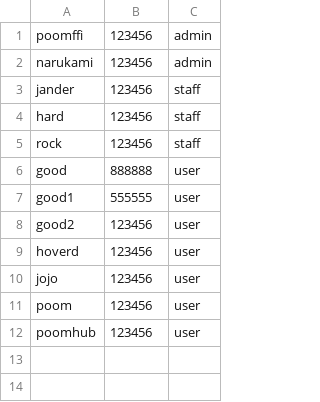
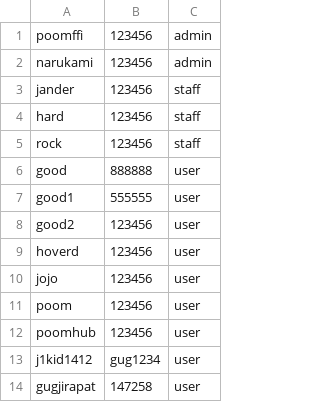
Before and after one commit to Ratchaphon1412/Student-Complaints, a CSV file: src/main/resources/ku/cs/database/account.csv, drawn as a sheet.

```diff
--- a/src/main/resources/ku/cs/database/account.csv
+++ b/src/main/resources/ku/cs/database/account.csv
@@ -12 +12,3 @@ poom,123456,user
 poomhub,123456,user
+j1kid1412,gug1234,user
+gugjirapat,147258,user
```
Also changed, not shown: 2 other files.
